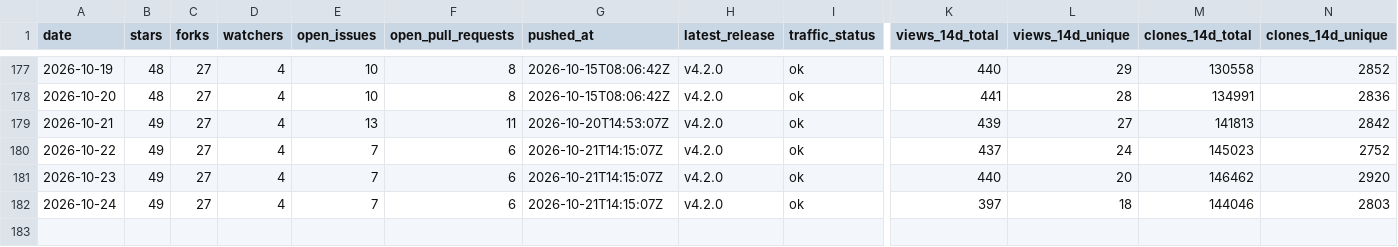
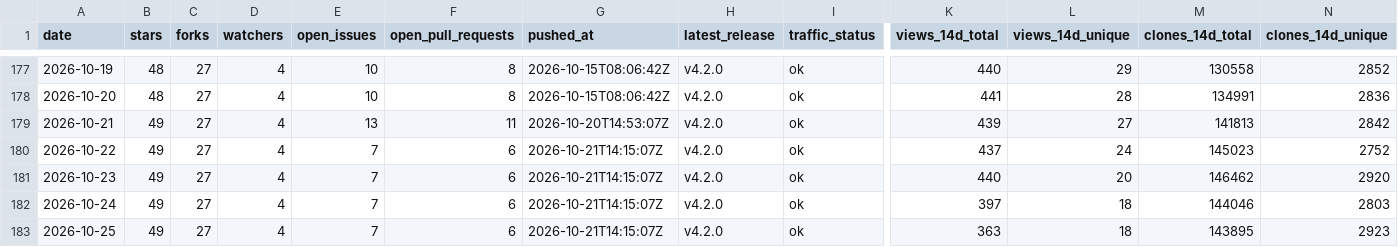
Before and after one commit to pavelpolach321/tracker, a CSV file: data/metrics/tropicsquare/libtropic.csv, drawn as a sheet; only a part is shown, gaps mark what is left out; rows hold the shown columns only; the diff names each change by its address in the sheet, - before the commit and + after, or states it on an @@ line.

```diff
--- a/data/metrics/tropicsquare/libtropic.csv
+++ b/data/metrics/tropicsquare/libtropic.csv
+row 183: 2026-10-25 | 49 | 27 | 4 | 7 | 6 | 2026-10-21T14:15:07Z | v4.2.0 | ok | 363 | 18 | 143895 | 2923
```
Also changed, not shown: data/metrics/tropicsquare/libtropic-arduino.csv, data/metrics/tropicsquare/libtropic-go.csv, 7 other files.
